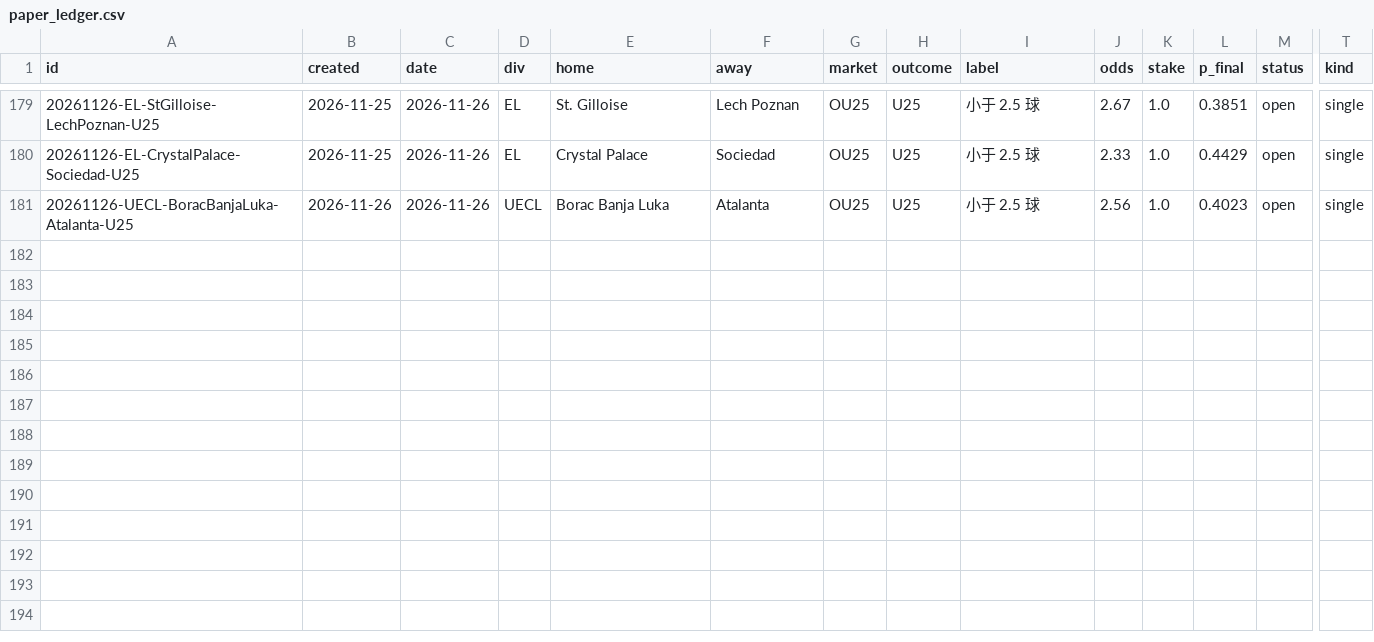
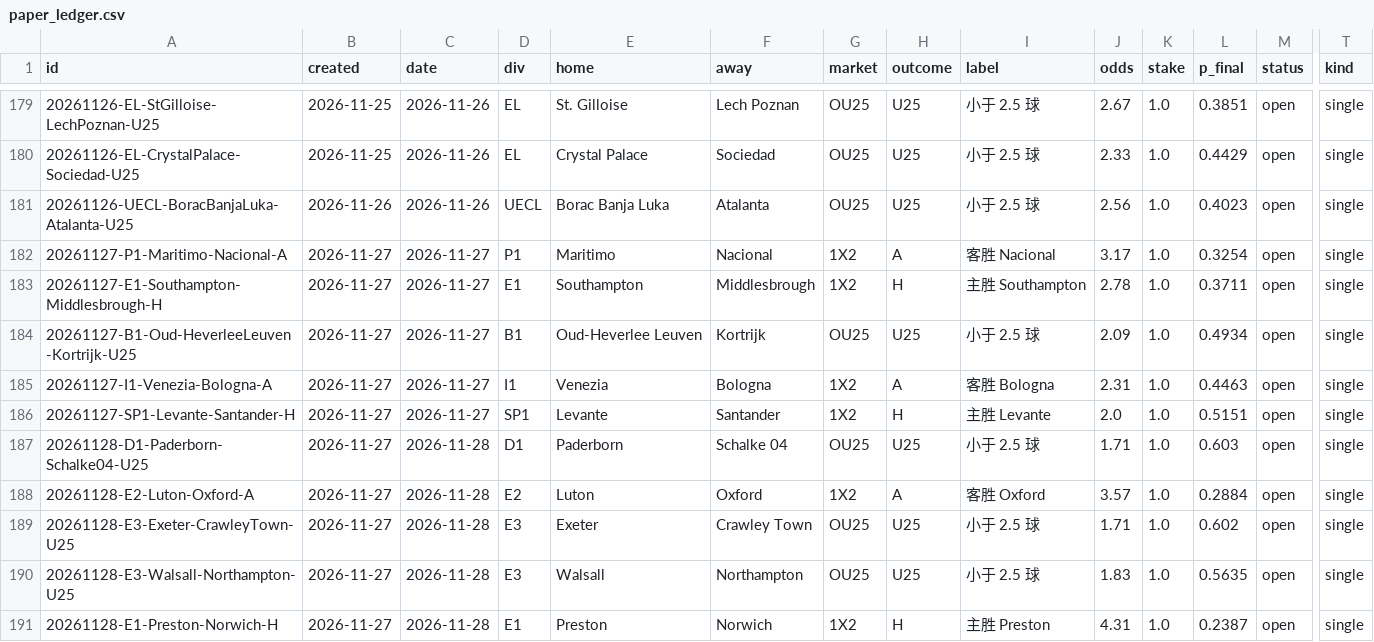
Before and after one commit to PingdaShen/tipico-analysis-bot, a CSV file: bets/paper_ledger.csv, drawn as a sheet; only a part is shown, gaps mark what is left out; rows hold the shown columns only; the diff names each change by its address in the sheet, - before the commit and + after, or states it on an @@ line.

```diff
--- a/bets/paper_ledger.csv
+++ b/bets/paper_ledger.csv
+row 182: 20261127-P1-Maritimo-Nacional-A | 2026-11-27 | 2026-11-27 | P1 | Maritimo | Nacional | 1X2 | A | 客胜 Nacional | 3.17 | 1.0 | 0.3254 | open | single
+row 183: 20261127-E1-Southampton-Middlesbrough-H | 2026-11-27 | 2026-11-27 | E1 | Southampton | Middlesbrough | 1X2 | H | 主胜 Southampton | 2.78 | 1.0 | 0.3711 | open | single
+row 184: 20261127-B1-Oud-HeverleeLeuven-Kortrijk-U25 | 2026-11-27 | 2026-11-27 | B1 | Oud-Heverlee Leuven | Kortrijk | OU25 | U25 | 小于 2.5 球 | 2.09 | 1.0 | 0.4934 | open | single
+row 185: 20261127-I1-Venezia-Bologna-A | 2026-11-27 | 2026-11-27 | I1 | Venezia | Bologna | 1X2 | A | 客胜 Bologna | 2.31 | 1.0 | 0.4463 | open | single
+row 186: 20261127-SP1-Levante-Santander-H | 2026-11-27 | 2026-11-27 | SP1 | Levante | Santander | 1X2 | H | 主胜 Levante | 2.0 | 1.0 | 0.5151 | open | single
+row 187: 20261128-D1-Paderborn-Schalke04-U25 | 2026-11-27 | 2026-11-28 | D1 | Paderborn | Schalke 04 | OU25 | U25 | 小于 2.5 球 | 1.71 | 1.0 | 0.603 | open | single
+row 188: 20261128-E2-Luton-Oxford-A | 2026-11-27 | 2026-11-28 | E2 | Luton | Oxford | 1X2 | A | 客胜 Oxford | 3.57 | 1.0 | 0.2884 | open | single
+row 189: 20261128-E3-Exeter-CrawleyTown-U25 | 2026-11-27 | 2026-11-28 | E3 | Exeter | Crawley Town | OU25 | U25 | 小于 2.5 球 | 1.71 | 1.0 | 0.602 | open | single
+row 190: 20261128-E3-Walsall-Northampton-U25 | 2026-11-27 | 2026-11-28 | E3 | Walsall | Northampton | OU25 | U25 | 小于 2.5 球 | 1.83 | 1.0 | 0.5635 | open | single
+row 191: 20261128-E1-Preston-Norwich-H | 2026-11-27 | 2026-11-28 | E1 | Preston | Norwich | 1X2 | H | 主胜 Preston | 4.31 | 1.0 | 0.2387 | open | single
```
Also changed, not shown: 4 other files.
